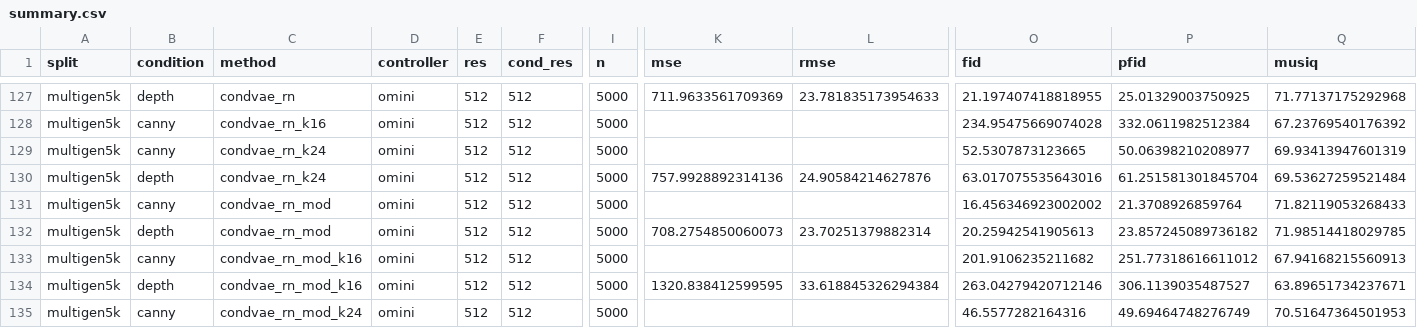
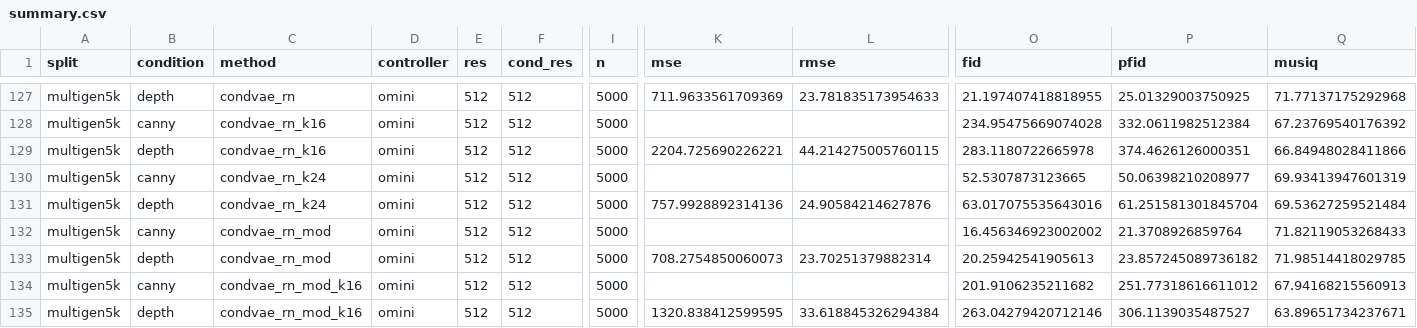
Before and after one commit to wookiegen/cgd-dev200, a CSV file: results/bench/summary.csv, drawn as a sheet; only a part is shown, gaps mark what is left out; the shorter side is filled out with more unchanged rows; rows hold the shown columns only; the diff names each change by its address in the sheet, - before the commit and + after, or states it on an @@ line.

```diff
--- a/results/bench/summary.csv
+++ b/results/bench/summary.csv
+row 129: multigen5k | depth | condvae_rn_k16 | omini | 512 | 512 | 5000 | 2204.725690226221 | 44.214275005760115 | 283.1180722665978 | 374.4626126000351 | 66.84948028411866
```
Also changed, not shown: 5 other files.
